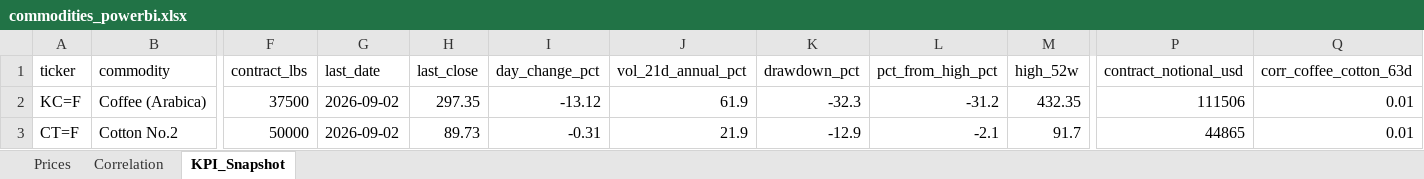
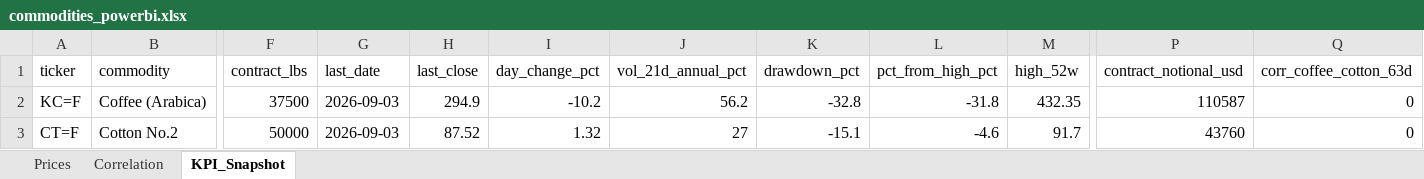
Before and after one commit to rodrigo-carfon/rodrigo-carfon.github.io, an Excel workbook: commodity-risk-dashboard/data/commodities_powerbi.xlsx, sheet KPI_Snapshot, drawn as a sheet; only a part is shown, gaps mark what is left out; values as stored, in another font and other column widths than the file's, no borders; the diff names each change by its address in the sheet, - before the commit and + after, or states it on an @@ line.

```diff
--- a/commodity-risk-dashboard/data/commodities_powerbi.xlsx (sheet KPI_Snapshot)
+++ b/commodity-risk-dashboard/data/commodities_powerbi.xlsx (sheet KPI_Snapshot)
-G2:G3 (last_date): 2026-09-02
+G2:G3 (last_date): 2026-09-03
-H2 (last_close): 297.35
+H2 (last_close): 294.9
-I2 (day_change_pct): -13.12
+I2 (day_change_pct): -10.2
-J2 (vol_21d_annual_pct): 61.9
+J2 (vol_21d_annual_pct): 56.2
-K2 (drawdown_pct): -32.3
+K2 (drawdown_pct): -32.8
-L2 (pct_from_high_pct): -31.2
+L2 (pct_from_high_pct): -31.8
-P2 (contract_notional_usd): 111506
+P2 (contract_notional_usd): 110587
-Q2:Q3 (corr_coffee_cotton_63d): 0.01
+Q2:Q3 (corr_coffee_cotton_63d): 0
-H3 (last_close): 89.73
+H3 (last_close): 87.52
-I3 (day_change_pct): -0.31
+I3 (day_change_pct): 1.32
-J3 (vol_21d_annual_pct): 21.9
+J3 (vol_21d_annual_pct): 27
-K3 (drawdown_pct): -12.9
+K3 (drawdown_pct): -15.1
-L3 (pct_from_high_pct): -2.1
+L3 (pct_from_high_pct): -4.6
-P3 (contract_notional_usd): 44865
+P3 (contract_notional_usd): 43760
```
Also changed, not shown: sheet Prices, sheet Correlation, 6 other files.
